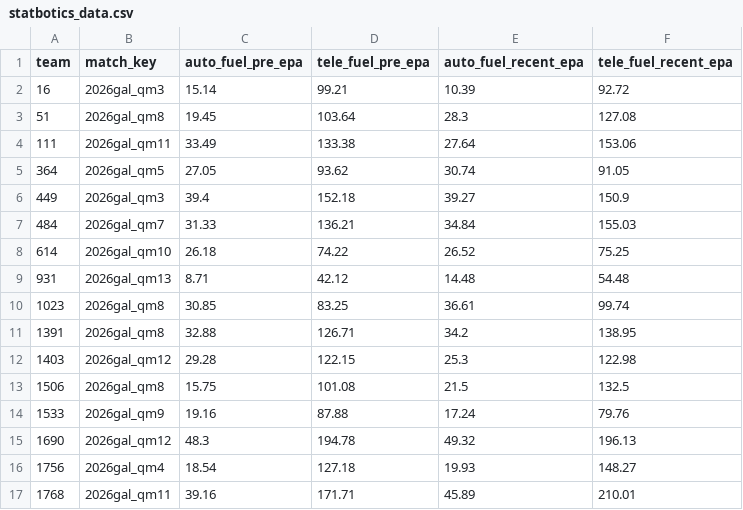
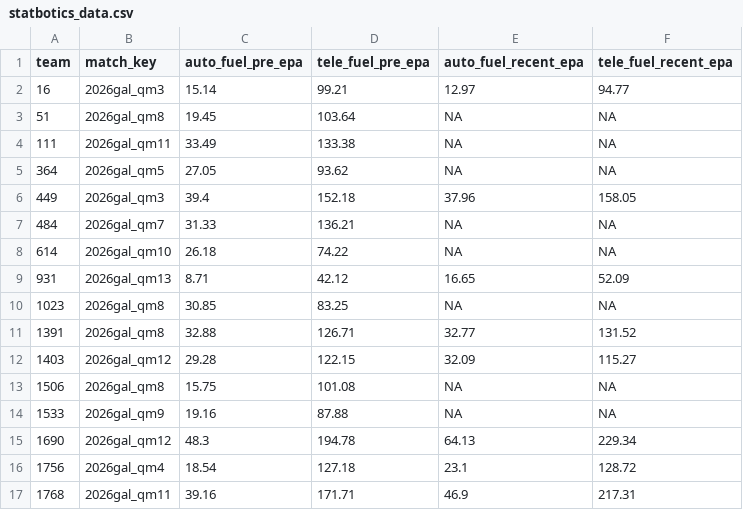
Before and after one commit to Ghostyaq/scouting2026, a CSV file: shinyapp/data/gal/statbotics_data.csv, drawn as a sheet; only a part is shown; the diff covers the shown part only.

```diff
--- a/shinyapp/data/gal/statbotics_data.csv
+++ b/shinyapp/data/gal/statbotics_data.csv
@@ -1,17 +1,17 @@
 "team","match_key","auto_fuel_pre_epa","tele_fuel_pre_epa","auto_fuel_recent_epa","tele_fuel_recent_epa"
-16,"2026gal_qm3",15.14,99.21,10.39,92.72
-51,"2026gal_qm8",19.45,103.64,28.3,127.08
-111,"2026gal_qm11",33.49,133.38,27.64,153.06
-364,"2026gal_qm5",27.05,93.62,30.74,91.05
-449,"2026gal_qm3",39.4,152.18,39.27,150.9
-484,"2026gal_qm7",31.33,136.21,34.84,155.03
-614,"2026gal_qm10",26.18,74.22,26.52,75.25
-931,"2026gal_qm13",8.71,42.12,14.48,54.48
-1023,"2026gal_qm8",30.85,83.25,36.61,99.74
-1391,"2026gal_qm8",32.88,126.71,34.2,138.95
-1403,"2026gal_qm12",29.28,122.15,25.3,122.98
-1506,"2026gal_qm8",15.75,101.08,21.5,132.5
-1533,"2026gal_qm9",19.16,87.88,17.24,79.76
-1690,"2026gal_qm12",48.3,194.78,49.32,196.13
-1756,"2026gal_qm4",18.54,127.18,19.93,148.27
-1768,"2026gal_qm11",39.16,171.71,45.89,210.01
+16,"2026gal_qm3",15.14,99.21,12.97,94.77
+51,"2026gal_qm8",19.45,103.64,NA,NA
+111,"2026gal_qm11",33.49,133.38,NA,NA
+364,"2026gal_qm5",27.05,93.62,NA,NA
+449,"2026gal_qm3",39.4,152.18,37.96,158.05
+484,"2026gal_qm7",31.33,136.21,NA,NA
+614,"2026gal_qm10",26.18,74.22,NA,NA
+931,"2026gal_qm13",8.71,42.12,16.65,52.09
+1023,"2026gal_qm8",30.85,83.25,NA,NA
+1391,"2026gal_qm8",32.88,126.71,32.77,131.52
+1403,"2026gal_qm12",29.28,122.15,32.09,115.27
+1506,"2026gal_qm8",15.75,101.08,NA,NA
+1533,"2026gal_qm9",19.16,87.88,NA,NA
+1690,"2026gal_qm12",48.3,194.78,64.13,229.34
+1756,"2026gal_qm4",18.54,127.18,23.1,128.72
+1768,"2026gal_qm11",39.16,171.71,46.9,217.31
```
Also changed, not shown: 118 edited cells elsewhere in this file, shinyapp/data/gal/pridge.csv, shinyapp/data/gal/tba_data.csv, 1 other file.
